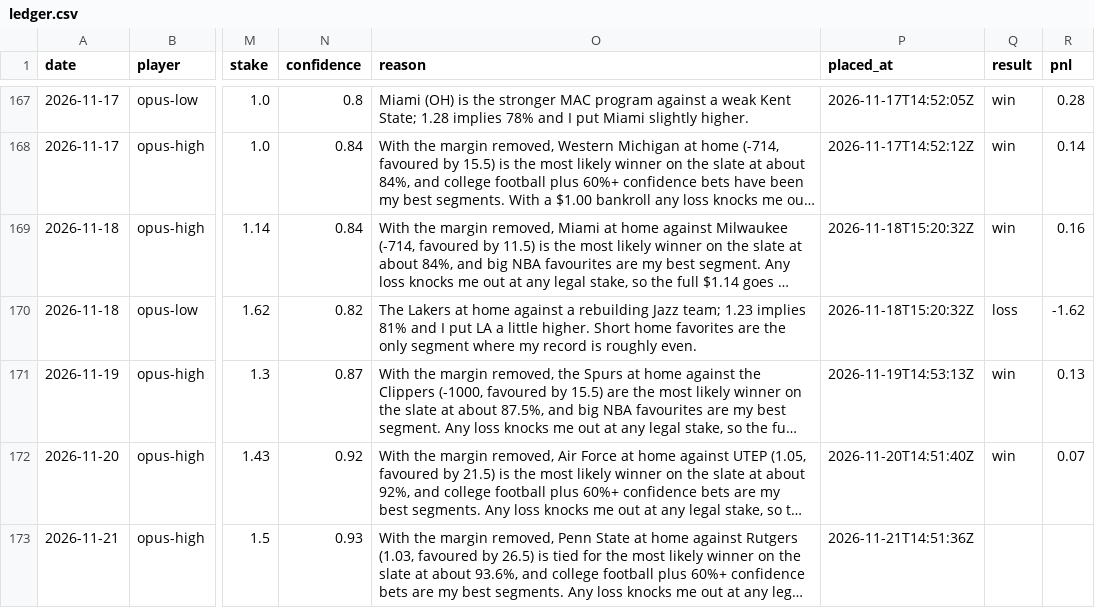
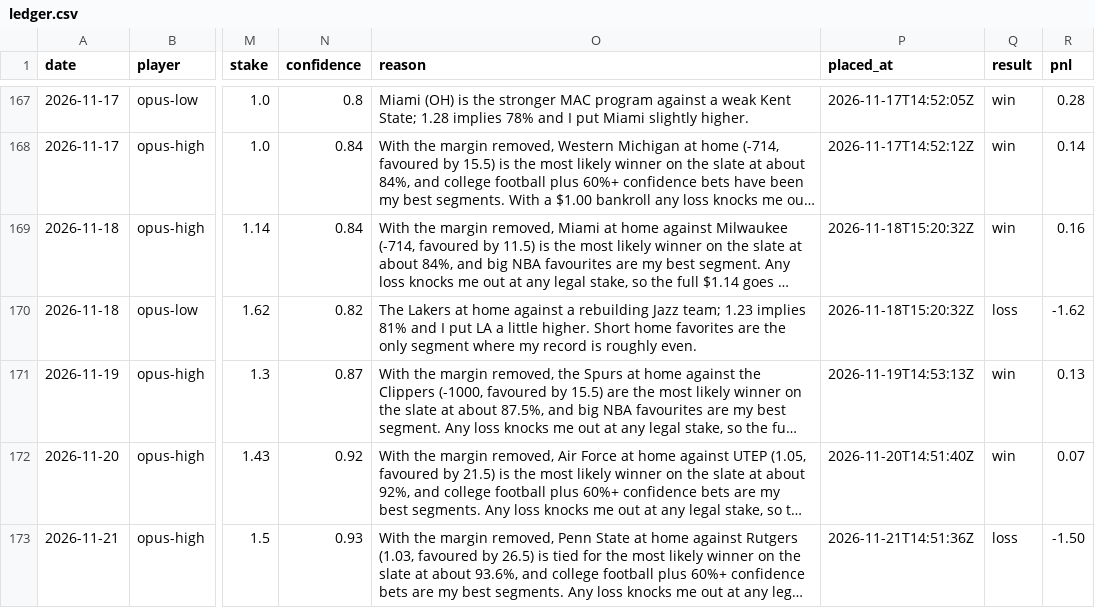
Before and after one commit to llantis/claude-betting-tournament, a CSV file: data/bankroll/ledger.csv, drawn as a sheet; only a part is shown, gaps mark what is left out; long unchanged cells end in …; the diff names each change by its address in the sheet, - before the commit and + after, or states it on an @@ line.

```diff
--- a/data/bankroll/ledger.csv
+++ b/data/bankroll/ledger.csv
-Q173 (result): (empty)
+Q173 (result): loss
-R173 (pnl): (empty)
+R173 (pnl): -1.50
```
Also changed, not shown: data/double_elim/ledger.csv, data/kalshi_orders.csv, 27 other files.
